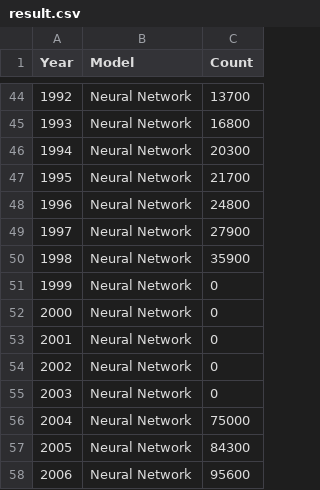
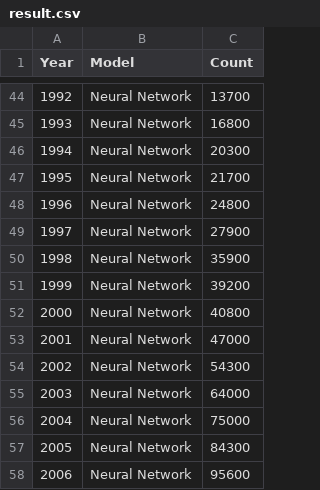
Before and after one commit to rbind/data-blog, a CSV file: content/post/machine-learning/kdnuggets/result.csv, drawn as a sheet; only a part is shown, gaps mark what is left out.

Commit message:
post update

```diff
--- a/content/post/machine-learning/kdnuggets/result.csv
+++ b/content/post/machine-learning/kdnuggets/result.csv
@@ -50,7 +50,7 @@ Year,Model,Count
 1998,Neural Network,35900
-1999,Neural Network,0
-2000,Neural Network,0
-2001,Neural Network,0
-2002,Neural Network,0
-2003,Neural Network,0
+1999,Neural Network,39200
+2000,Neural Network,40800
+2001,Neural Network,47000
+2002,Neural Network,54300
+2003,Neural Network,64000
 2004,Neural Network,75000
```
Also changed, not shown: 4 other files.
